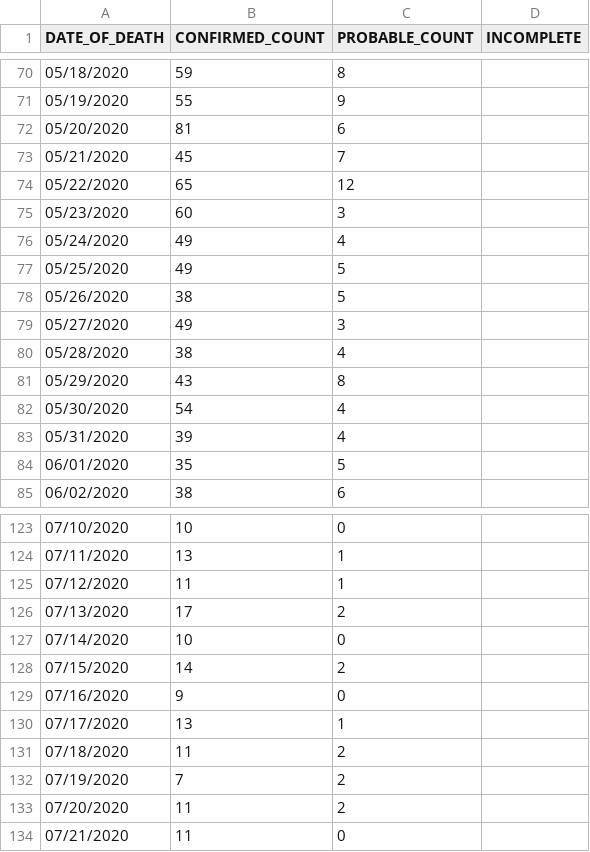
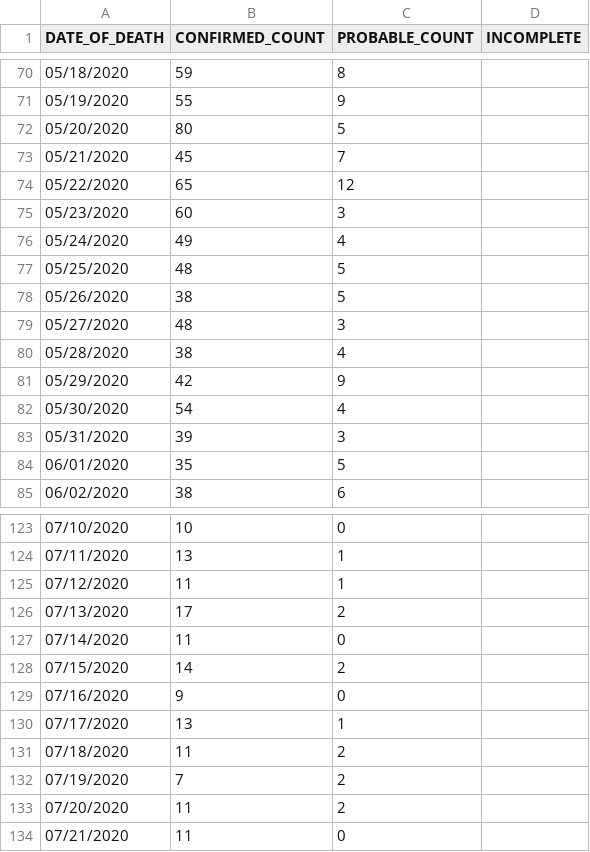
Before and after one commit to MylesBorins/my-corona-data, a CSV file: deaths/probable-confirmed-dod.csv, drawn as a sheet; only a part is shown, gaps mark what is left out; the diff covers the shown part only.

```diff
--- a/deaths/probable-confirmed-dod.csv
+++ b/deaths/probable-confirmed-dod.csv
@@ -71,3 +71,3 @@ DATE_OF_DEATH,CONFIRMED_COUNT,PROBABLE_COUNT,INCOMPLETE
 05/19/2020,55,9,
-05/20/2020,81,6,
+05/20/2020,80,5,
 05/21/2020,45,7,
@@ -76,9 +76,9 @@ DATE_OF_DEATH,CONFIRMED_COUNT,PROBABLE_COUNT,INCOMPLETE
 05/24/2020,49,4,
-05/25/2020,49,5,
+05/25/2020,48,5,
 05/26/2020,38,5,
-05/27/2020,49,3,
+05/27/2020,48,3,
 05/28/2020,38,4,
-05/29/2020,43,8,
+05/29/2020,42,9,
 05/30/2020,54,4,
-05/31/2020,39,4,
+05/31/2020,39,3,
 06/01/2020,35,5,
@@ -126,3 +126,3 @@ DATE_OF_DEATH,CONFIRMED_COUNT,PROBABLE_COUNT,INCOMPLETE
 07/13/2020,17,2,
-07/14/2020,10,0,
+07/14/2020,11,0,
 07/15/2020,14,2,
```
Also changed, not shown: 5 added rows and 20 edited cells elsewhere in this file, boro/boroughs-case-hosp-death.csv, case-hosp-death.csv, 21 other files.
